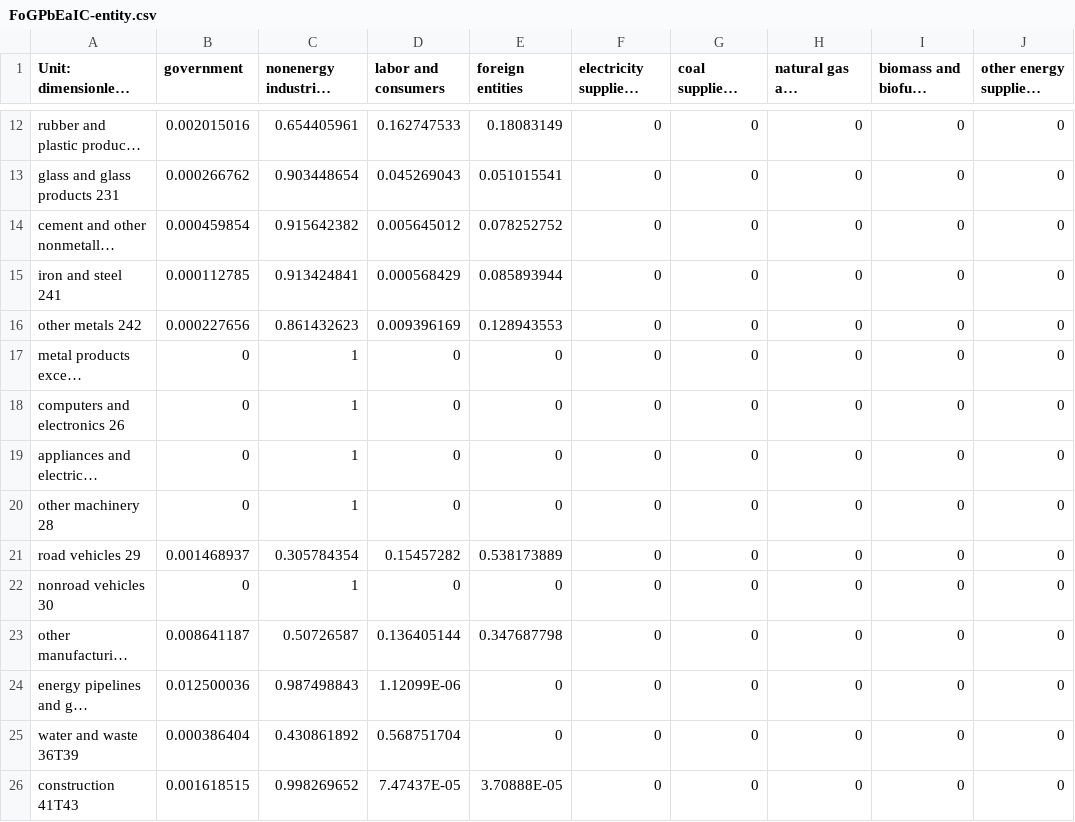
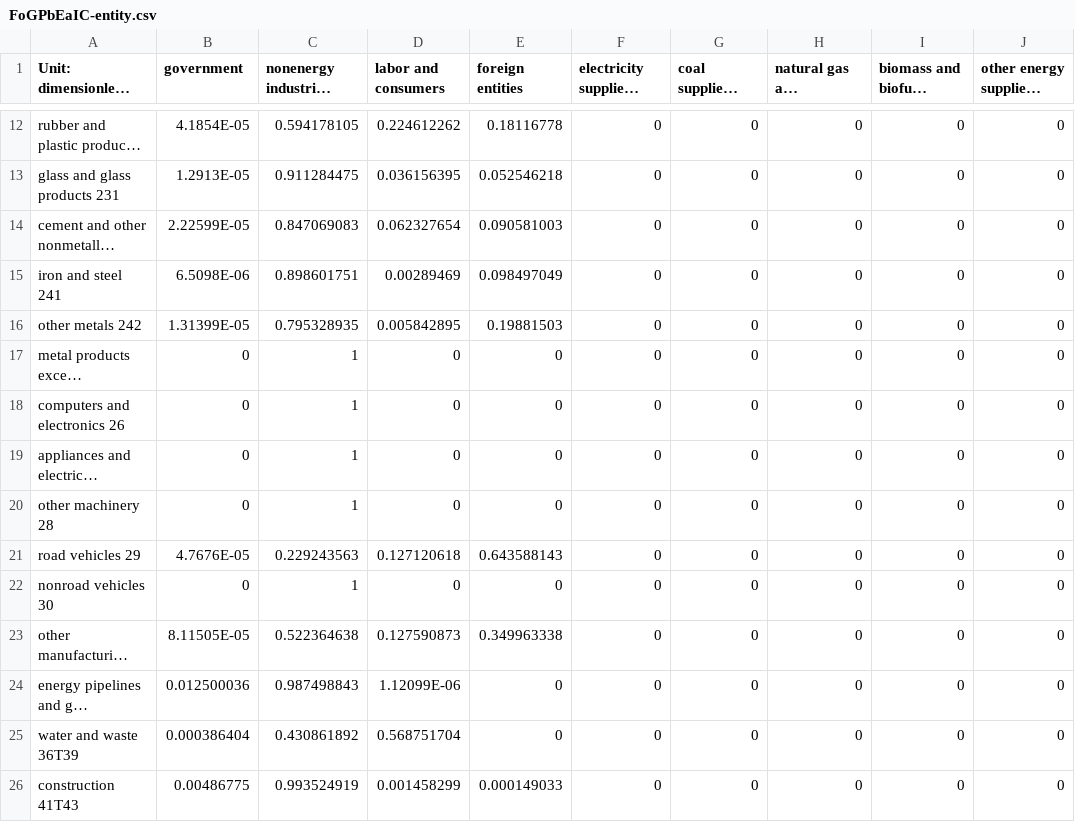
Before and after one commit to EnergyInnovation/eps-mexico, a CSV file: InputData/io-model/FoGPbEaIC/FoGPbEaIC-entity.csv, drawn as a sheet; only a part is shown, gaps mark what is left out; long unchanged cells end in …; the diff covers the shown part only; the diff names each change by its address in the sheet, - before the commit and + after, or states it on an @@ line.

```diff
--- a/InputData/io-model/FoGPbEaIC/FoGPbEaIC-entity.csv
+++ b/InputData/io-model/FoGPbEaIC/FoGPbEaIC-entity.csv
-B12 (government): 0.002015016
+B12 (government): 4.1854E-05
-C12: 0.654405961
+C12: 0.594178105
-D12 (labor and consumers): 0.162747533
+D12 (labor and consumers): 0.224612262
-E12 (foreign entities): 0.18083149
+E12 (foreign entities): 0.18116778
-B13 (government): 0.000266762
+B13 (government): 1.2913E-05
-C13: 0.903448654
+C13: 0.911284475
-D13 (labor and consumers): 0.045269043
+D13 (labor and consumers): 0.036156395
-E13 (foreign entities): 0.051015541
+E13 (foreign entities): 0.052546218
-B14 (government): 0.000459854
+B14 (government): 2.22599E-05
-C14: 0.915642382
+C14: 0.847069083
-D14 (labor and consumers): 0.005645012
+D14 (labor and consumers): 0.062327654
-E14 (foreign entities): 0.078252752
+E14 (foreign entities): 0.090581003
-B15 (government): 0.000112785
+B15 (government): 6.5098E-06
-C15: 0.913424841
+C15: 0.898601751
-D15 (labor and consumers): 0.000568429
+D15 (labor and consumers): 0.00289469
-E15 (foreign entities): 0.085893944
+E15 (foreign entities): 0.098497049
-B16 (government): 0.000227656
+B16 (government): 1.31399E-05
-C16: 0.861432623
+C16: 0.795328935
-D16 (labor and consumers): 0.009396169
+D16 (labor and consumers): 0.005842895
-E16 (foreign entities): 0.128943553
+E16 (foreign entities): 0.19881503
-B21 (government): 0.001468937
+B21 (government): 4.7676E-05
-C21: 0.305784354
+C21: 0.229243563
-D21 (labor and consumers): 0.15457282
+D21 (labor and consumers): 0.127120618
-E21 (foreign entities): 0.538173889
+E21 (foreign entities): 0.643588143
-B23 (government): 0.008641187
+B23 (government): 8.11505E-05
-C23: 0.50726587
+C23: 0.522364638
-D23 (labor and consumers): 0.136405144
+D23 (labor and consumers): 0.127590873
-E23 (foreign entities): 0.347687798
+E23 (foreign entities): 0.349963338
-B26 (government): 0.001618515
+B26 (government): 0.00486775
-C26: 0.998269652
+C26: 0.993524919
-D26 (labor and consumers): 7.47437E-05
+D26 (labor and consumers): 0.001458299
-E26 (foreign entities): 3.70888E-05
+E26 (foreign entities): 0.000149033
```
Also changed, not shown: 32 edited cells elsewhere in this file, 1 other file.
